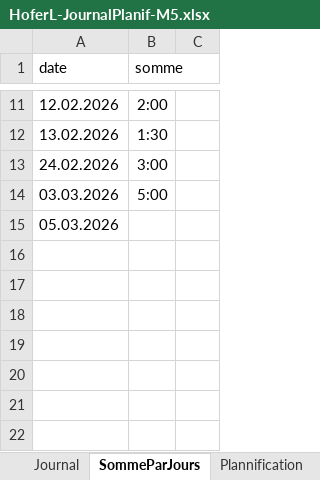
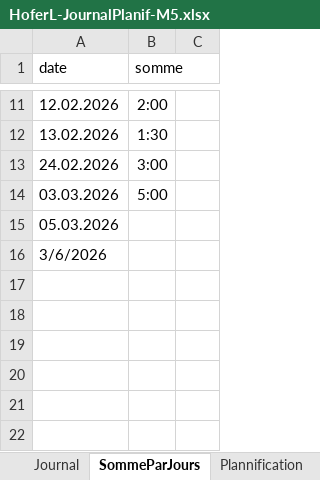
Before and after one commit to Hoferlukaslh/ScholarLog, an Excel workbook: Documentation/HoferL-JournalPlanif-M5.xlsx, sheet SommeParJours, drawn as a sheet; only a part is shown, gaps mark what is left out; values as stored, in another font and other column widths than the file's, no borders; charts and pictures not drawn; the diff names each change by its address in the sheet, - before the commit and + after, or states it on an @@ line.

```diff
--- a/Documentation/HoferL-JournalPlanif-M5.xlsx (sheet SommeParJours)
+++ b/Documentation/HoferL-JournalPlanif-M5.xlsx (sheet SommeParJours)
-A16 (date): (empty)
+A16 (date): 3/6/2026
```
Also changed, not shown: sheet Journal, charts or pictures, 13 other files.
